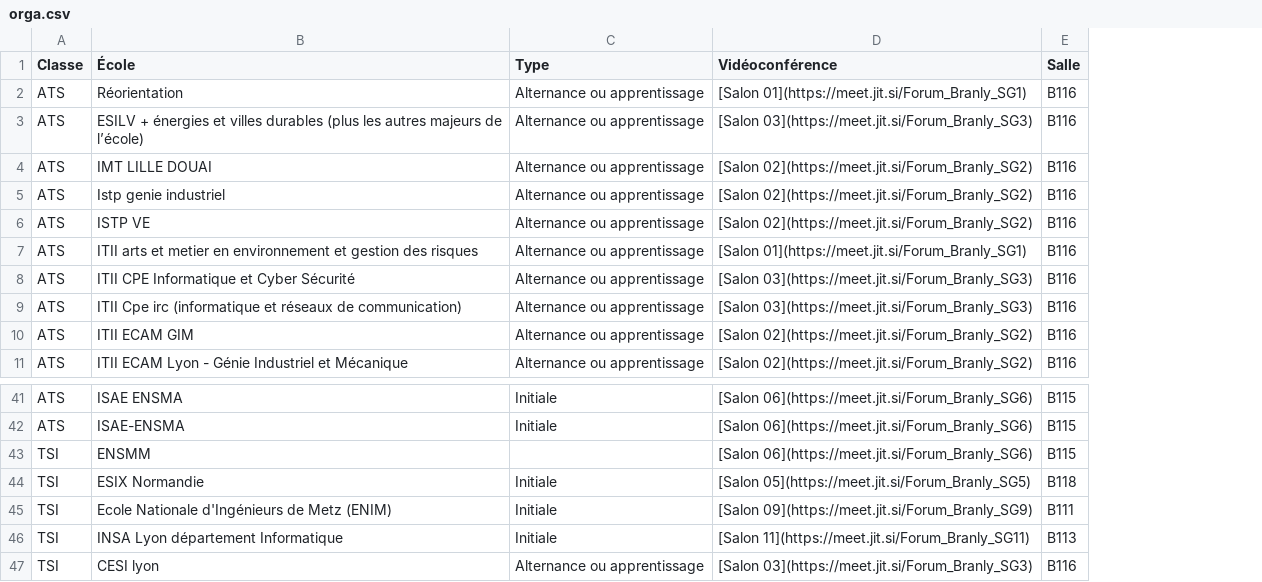
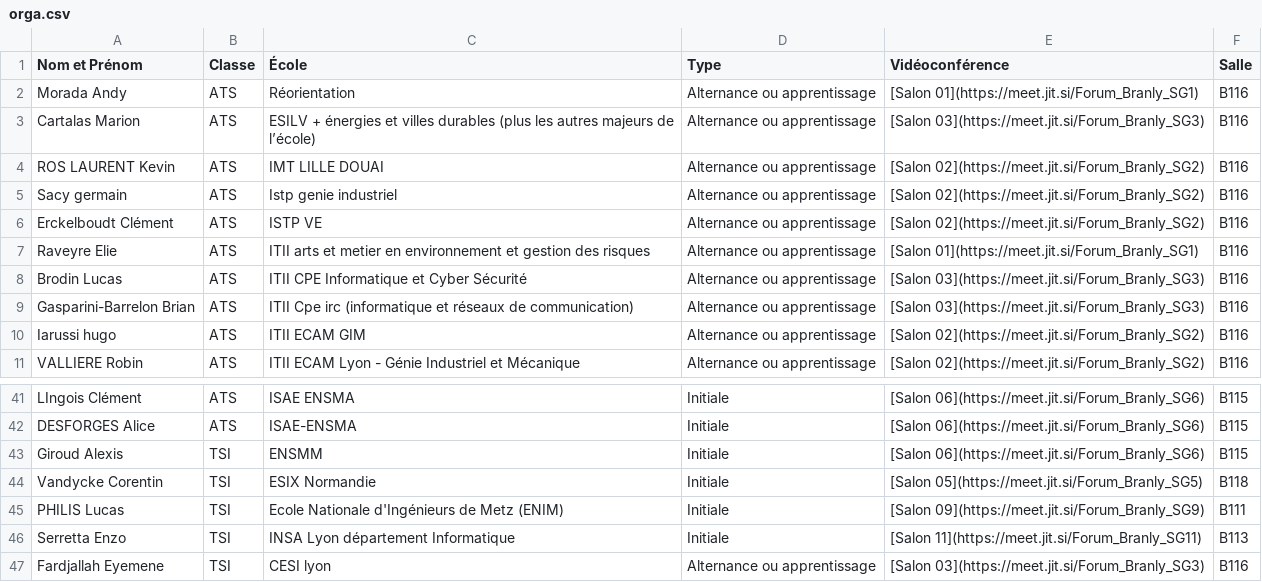
Before and after one commit to benjaminnoury/forumBranly, a CSV file: orga.csv, drawn as a sheet; only a part is shown, gaps mark what is left out; addresses are those after the commit; the diff names each change by its address in the sheet, - before the commit and + after, or states it on an @@ line.

Commit message:
Alexis Giroud

```diff
--- a/orga.csv
+++ b/orga.csv
+column A (Nom et Prénom), rows 2-11: Morada Andy | Cartalas Marion | ROS LAURENT Kevin | Sacy germain | Erckelboudt Clément | Raveyre Elie | Brodin Lucas | Gasparini-Barrelon Brian | Iarussi hugo | VALLIERE Robin; rows 41-47: LIngois Clément | DESFORGES Alice | Giroud Alexis | Vandycke Corentin | PHILIS Lucas | Serretta Enzo | Fardjallah Eyemene
-D43 (Type): (empty)
+D43 (Type): Initiale
```
Also changed, not shown: 2 other files.
